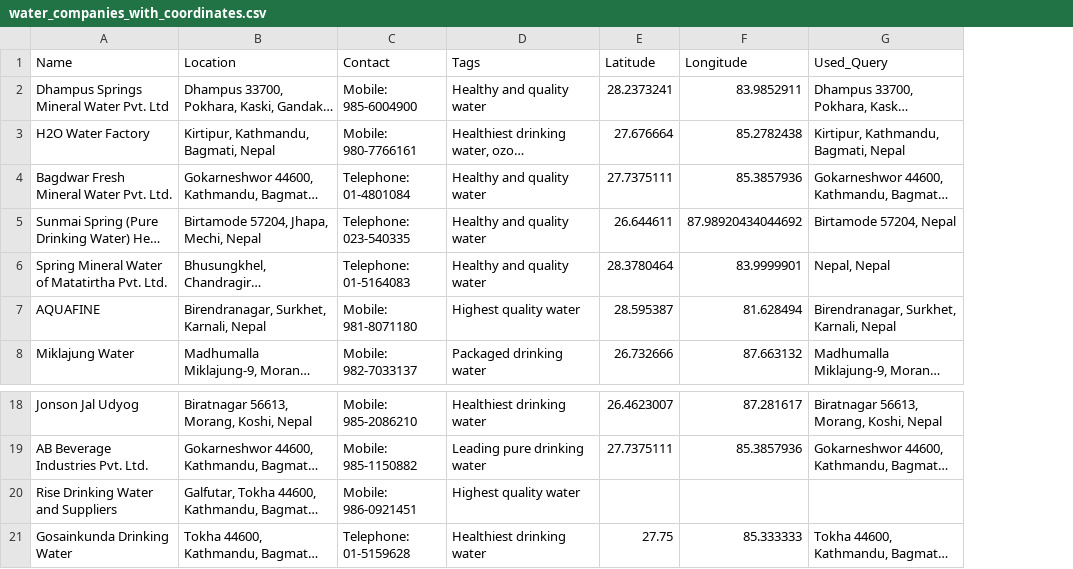
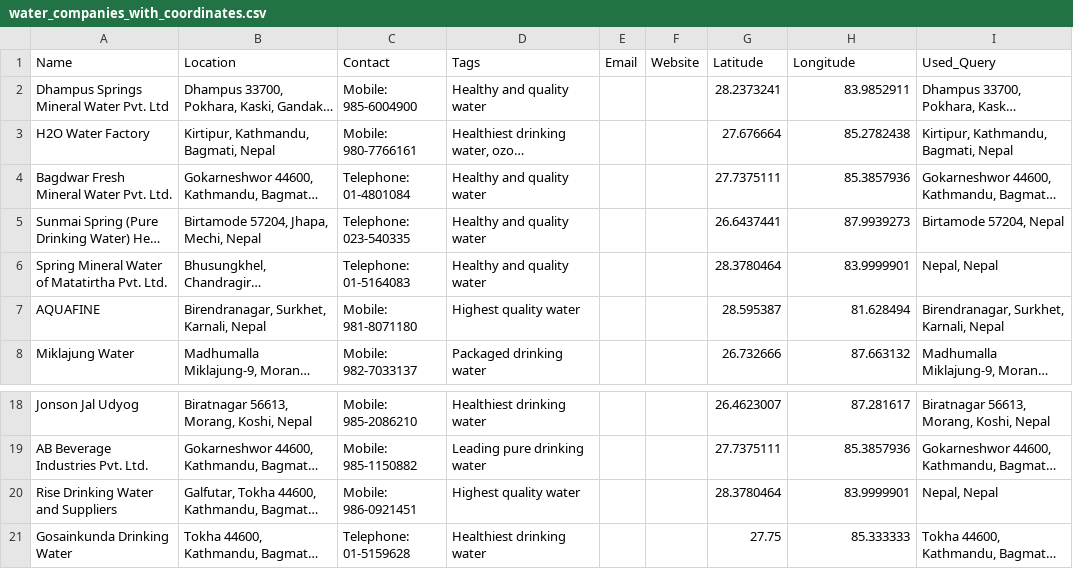
Before and after one commit to Sandip124/water_companies_in_nepal, a CSV file: water_companies_with_coordinates.csv, drawn as a sheet; only a part is shown, gaps mark what is left out; long unchanged cells end in …; addresses are those after the commit; the diff names each change by its address in the sheet, - before the commit and + after, or states it on an @@ line.

```diff
--- a/water_companies_with_coordinates.csv
+++ b/water_companies_with_coordinates.csv
+column E (Email), empty
+column F (Website), empty
-G5 (Latitude): 26.644611
+G5 (Latitude): 26.6437441
-H5 (Longitude): 87.98920434044692
+H5 (Longitude): 87.9939273
-G20 (Latitude): (empty)
+G20 (Latitude): 28.3780464
-H20 (Longitude): (empty)
+H20 (Longitude): 83.9999901
-I20 (Used_Query): (empty)
+I20 (Used_Query): Nepal, Nepal
```
Also changed, not shown: water_companies.csv, 1 other file.
